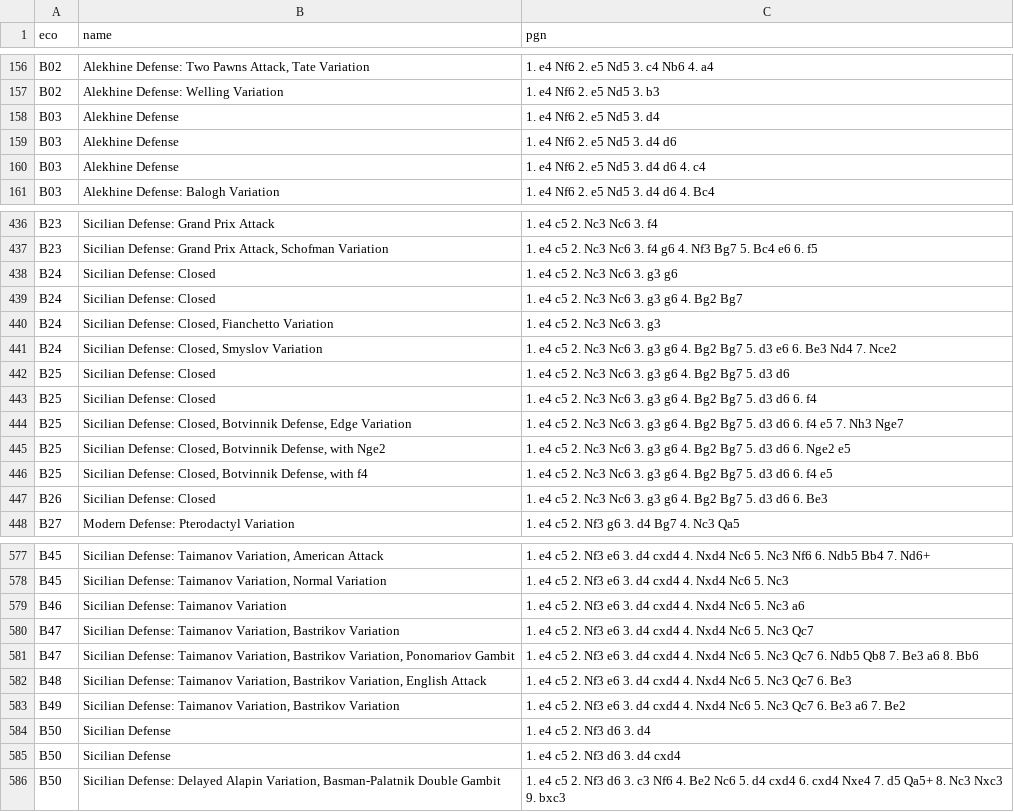
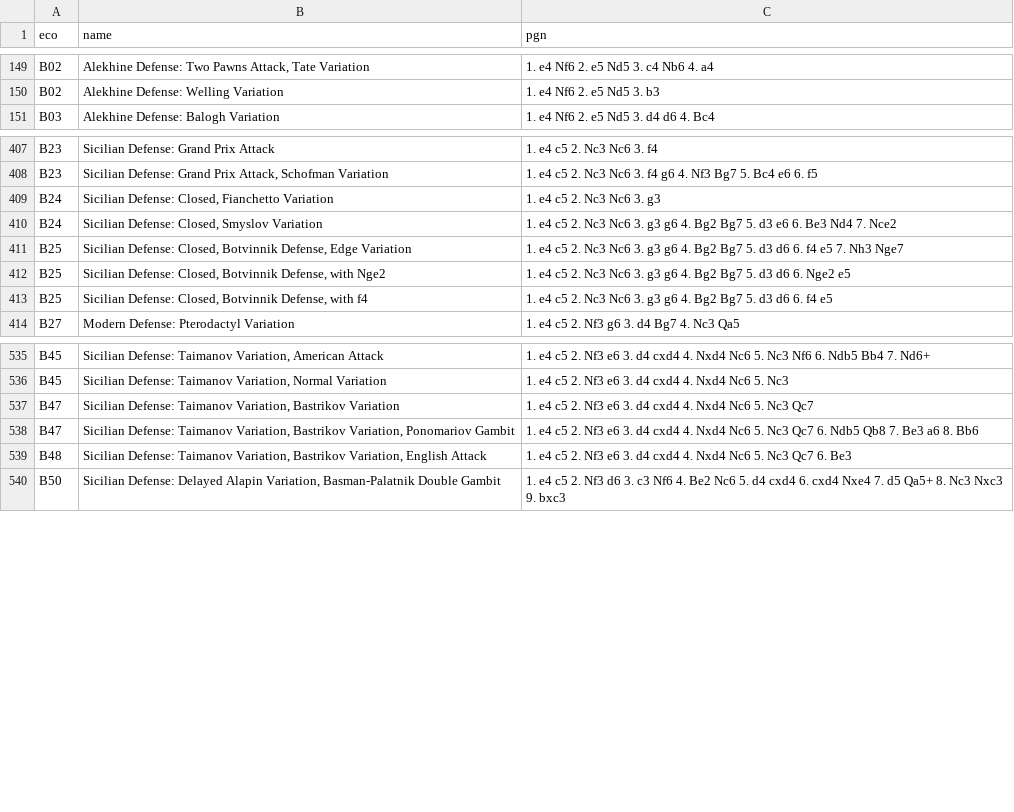
Before and after one commit to lichess-org/chess-openings, a TSV file: b.tsv, drawn as a sheet; only a part is shown, gaps mark what is left out; the diff covers the shown part only.

Commit message:
Remove continuations of existing opening lines
Pushing any move to an identified opening will not change
the existing opening's name until a new variation is hit.

```diff
--- a/b.tsv
+++ b/b.tsv
@@ -157,5 +150,2 @@ B02	Alekhine Defense: Two Pawns Attack, Tate Variation	1. e4 Nf6 2. e5 Nd5 3. c4
 B02	Alekhine Defense: Welling Variation	1. e4 Nf6 2. e5 Nd5 3. b3
-B03	Alekhine Defense	1. e4 Nf6 2. e5 Nd5 3. d4
-B03	Alekhine Defense	1. e4 Nf6 2. e5 Nd5 3. d4 d6
-B03	Alekhine Defense	1. e4 Nf6 2. e5 Nd5 3. d4 d6 4. c4
 B03	Alekhine Defense: Balogh Variation	1. e4 Nf6 2. e5 Nd5 3. d4 d6 4. Bc4
@@ -437,8 +408,4 @@ B23	Sicilian Defense: Grand Prix Attack	1. e4 c5 2. Nc3 Nc6 3. f4
 B23	Sicilian Defense: Grand Prix Attack, Schofman Variation	1. e4 c5 2. Nc3 Nc6 3. f4 g6 4. Nf3 Bg7 5. Bc4 e6 6. f5
-B24	Sicilian Defense: Closed	1. e4 c5 2. Nc3 Nc6 3. g3 g6
-B24	Sicilian Defense: Closed	1. e4 c5 2. Nc3 Nc6 3. g3 g6 4. Bg2 Bg7
 B24	Sicilian Defense: Closed, Fianchetto Variation	1. e4 c5 2. Nc3 Nc6 3. g3
 B24	Sicilian Defense: Closed, Smyslov Variation	1. e4 c5 2. Nc3 Nc6 3. g3 g6 4. Bg2 Bg7 5. d3 e6 6. Be3 Nd4 7. Nce2
-B25	Sicilian Defense: Closed	1. e4 c5 2. Nc3 Nc6 3. g3 g6 4. Bg2 Bg7 5. d3 d6
-B25	Sicilian Defense: Closed	1. e4 c5 2. Nc3 Nc6 3. g3 g6 4. Bg2 Bg7 5. d3 d6 6. f4
 B25	Sicilian Defense: Closed, Botvinnik Defense, Edge Variation	1. e4 c5 2. Nc3 Nc6 3. g3 g6 4. Bg2 Bg7 5. d3 d6 6. f4 e5 7. Nh3 Nge7
@@ -446,3 +413,2 @@ B25	Sicilian Defense: Closed, Botvinnik Defense, with Nge2	1. e4 c5 2. Nc3 Nc6 3
 B25	Sicilian Defense: Closed, Botvinnik Defense, with f4	1. e4 c5 2. Nc3 Nc6 3. g3 g6 4. Bg2 Bg7 5. d3 d6 6. f4 e5
-B26	Sicilian Defense: Closed	1. e4 c5 2. Nc3 Nc6 3. g3 g6 4. Bg2 Bg7 5. d3 d6 6. Be3
 B27	Modern Defense: Pterodactyl Variation	1. e4 c5 2. Nf3 g6 3. d4 Bg7 4. Nc3 Qa5
@@ -578,3 +536,2 @@ B45	Sicilian Defense: Taimanov Variation, American Attack	1. e4 c5 2. Nf3 e6 3.
 B45	Sicilian Defense: Taimanov Variation, Normal Variation	1. e4 c5 2. Nf3 e6 3. d4 cxd4 4. Nxd4 Nc6 5. Nc3
-B46	Sicilian Defense: Taimanov Variation	1. e4 c5 2. Nf3 e6 3. d4 cxd4 4. Nxd4 Nc6 5. Nc3 a6
 B47	Sicilian Defense: Taimanov Variation, Bastrikov Variation	1. e4 c5 2. Nf3 e6 3. d4 cxd4 4. Nxd4 Nc6 5. Nc3 Qc7
@@ -582,5 +539,2 @@ B47	Sicilian Defense: Taimanov Variation, Bastrikov Variation, Ponomariov Gambit
 B48	Sicilian Defense: Taimanov Variation, Bastrikov Variation, English Attack	1. e4 c5 2. Nf3 e6 3. d4 cxd4 4. Nxd4 Nc6 5. Nc3 Qc7 6. Be3
-B49	Sicilian Defense: Taimanov Variation, Bastrikov Variation	1. e4 c5 2. Nf3 e6 3. d4 cxd4 4. Nxd4 Nc6 5. Nc3 Qc7 6. Be3 a6 7. Be2
-B50	Sicilian Defense	1. e4 c5 2. Nf3 d6 3. d4
-B50	Sicilian Defense	1. e4 c5 2. Nf3 d6 3. d4 cxd4
 B50	Sicilian Defense: Delayed Alapin Variation, Basman-Palatnik Double Gambit	1. e4 c5 2. Nf3 d6 3. c3 Nf6 4. Be2 Nc6 5. d4 cxd4 6. cxd4 Nxe4 7. d5 Qa5+ 8. Nc3 Nxc3 9. bxc3
```
Also changed, not shown: 54 removed rows elsewhere in this file, a.tsv, d.tsv, 1 other file.
